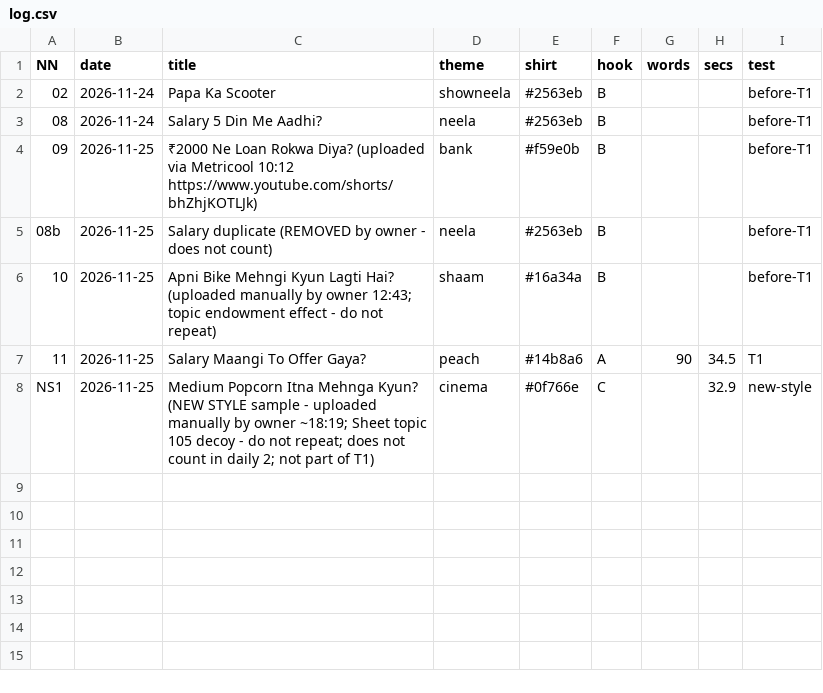
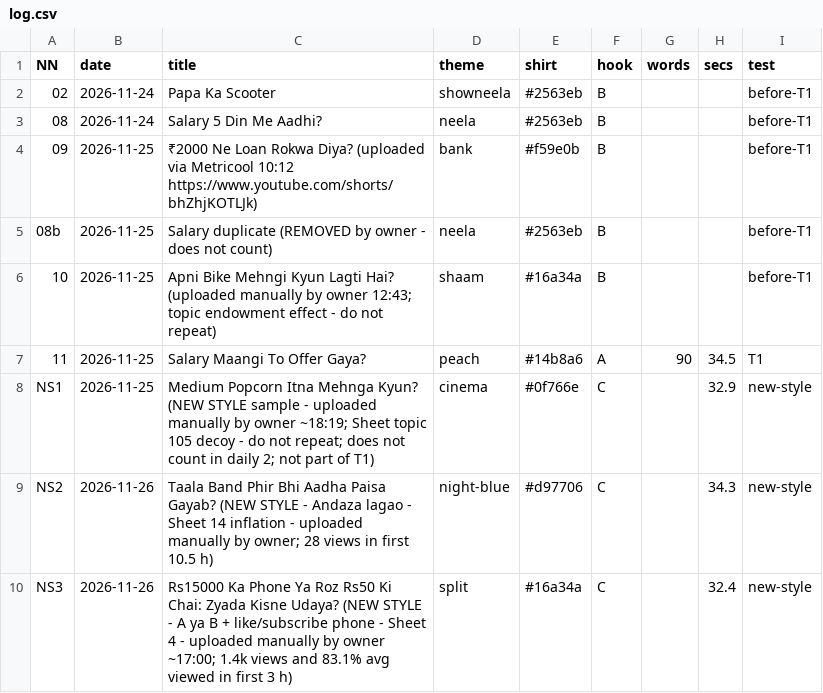
Before and after one commit to ajaymehta2331-byte/ajaymehta2331-byte.github.io, a CSV file: shorts/log.csv, drawn as a sheet; the diff names each change by its address in the sheet, - before the commit and + after, or states it on an @@ line.

```diff
--- a/shorts/log.csv
+++ b/shorts/log.csv
+row 9: NS2 | 2026-11-26 | Taala Band Phir Bhi Aadha Paisa Gayab? (NEW STYLE - Andaza lagao - Sheet 14 inflation - uploaded manually by owner; 28 views in first 10.5 h) | night-blue | #d97706 | C |  | 34.3 | new-style
+row 10: NS3 | 2026-11-26 | Rs15000 Ka Phone Ya Roz Rs50 Ki Chai: Zyada Kisne Udaya? (NEW STYLE - A ya B + like/subscribe phone - Sheet 4 - uploaded manually by owner ~17:00; 1.4k views and 83.1% avg viewed in first 3 h) | split | #16a34a | C |  | 32.4 | new-style
```
